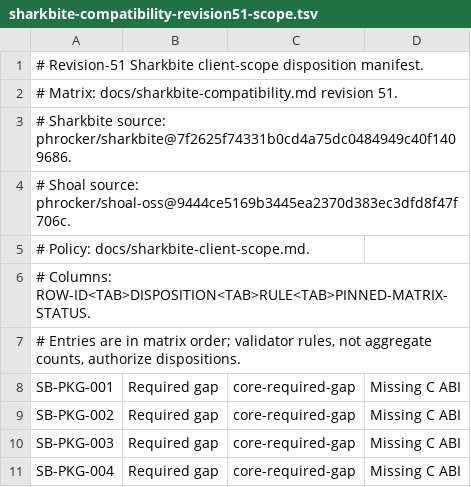
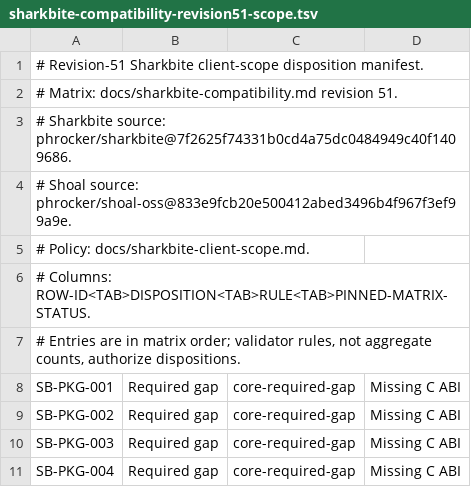
Before and after one commit to phrocker/shoal-oss, a TSV file: docs/sharkbite-compatibility-revision51-scope.tsv, drawn as a sheet; only a part is shown.

```diff
--- a/docs/sharkbite-compatibility-revision51-scope.tsv
+++ b/docs/sharkbite-compatibility-revision51-scope.tsv
@@ -3,3 +3,3 @@
 # Sharkbite source: phrocker/sharkbite@7f2625f74331b0cd4a75dc0484949c40f1409686.
-# Shoal source: phrocker/shoal-oss@9444ce5169b3445ea2370d383ec3dfd8f47f706c.
+# Shoal source: phrocker/shoal-oss@833e9fcb20e500412abed3496b4f967f3ef99a9e.
 # Policy: docs/sharkbite-client-scope.md.
```
Also changed, not shown: 2 other files.
